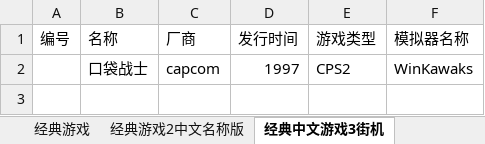
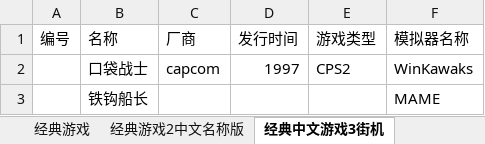
Before and after one commit to brucevsked/vskeddemolist, an Excel workbook: game/机型编年史.xlsx, sheet 经典中文游戏3街机, drawn as a sheet; values as stored, in another font and other column widths than the file's, no borders; the diff names each change by its address in the sheet, - before the commit and + after, or states it on an @@ line.

Commit message:
Update 机型编年史.xlsx

```diff
--- a/game/机型编年史.xlsx (sheet 经典中文游戏3街机)
+++ b/game/机型编年史.xlsx (sheet 经典中文游戏3街机)
+row 3:  | 铁钩船长 |  |  |  | MAME
```
